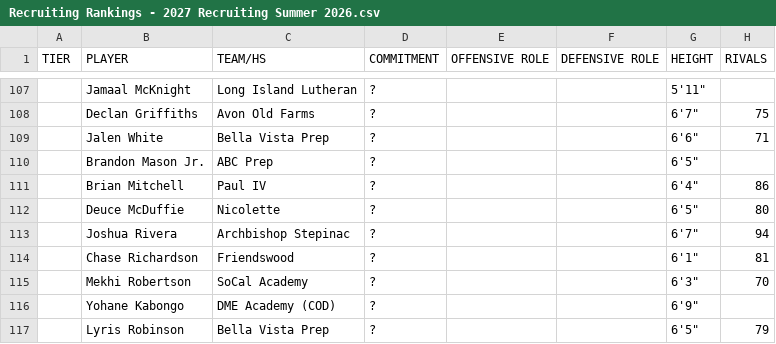
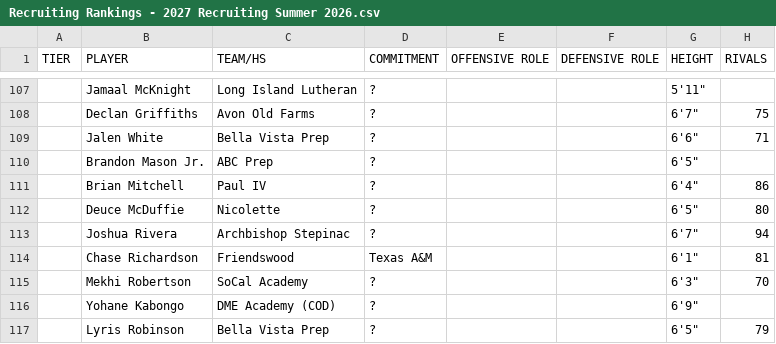
Before and after one commit to logeby2/logeby2.github.io, a CSV file: Recruiting-Rankings/Recruiting Rankings - 2027 Recruiting Summer 2026.csv, drawn as a sheet; only a part is shown, gaps mark what is left out; the diff names each change by its address in the sheet, - before the commit and + after, or states it on an @@ line.

```diff
--- a/Recruiting-Rankings/Recruiting Rankings - 2027 Recruiting Summer 2026.csv
+++ b/Recruiting-Rankings/Recruiting Rankings - 2027 Recruiting Summer 2026.csv
-D114 (COMMITMENT): ?
+D114 (COMMITMENT): Texas A&M
```
Also changed, not shown: Recruiting-Rankings/Recruiting Rankings - 2026 Recruiting Summer 2026.csv, 1 other file.
